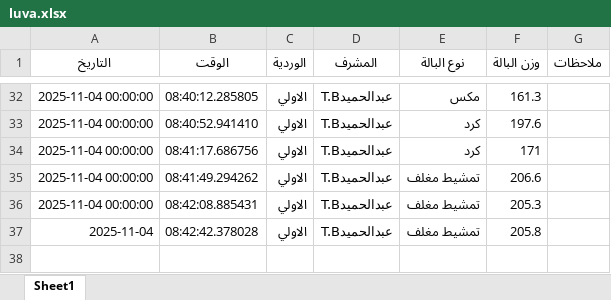
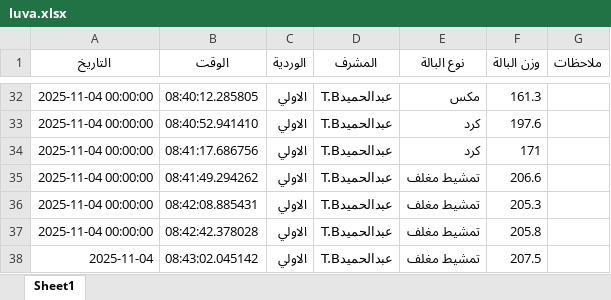
Before and after one commit to mahmedabdallh123/luva, an Excel workbook: luva.xlsx, sheet Sheet1, drawn as a sheet; only a part is shown, gaps mark what is left out; values as stored, in another font and other column widths than the file's, no borders; the diff names each change by its address in the sheet, - before the commit and + after, or states it on an @@ line.

Commit message:
إضافة بالة تمشيط مغلف بواسطة عبدالحميدT.B

```diff
--- a/luva.xlsx (sheet Sheet1)
+++ b/luva.xlsx (sheet Sheet1)
-A37 (التاريخ): 2025-11-04
+A37 (التاريخ): 2025-11-04 00:00:00
+row 38: 2025-11-04 | 08:43:02.045142 | الاولي | عبدالحميدT.B | تمشيط مغلف | 207.5
```
